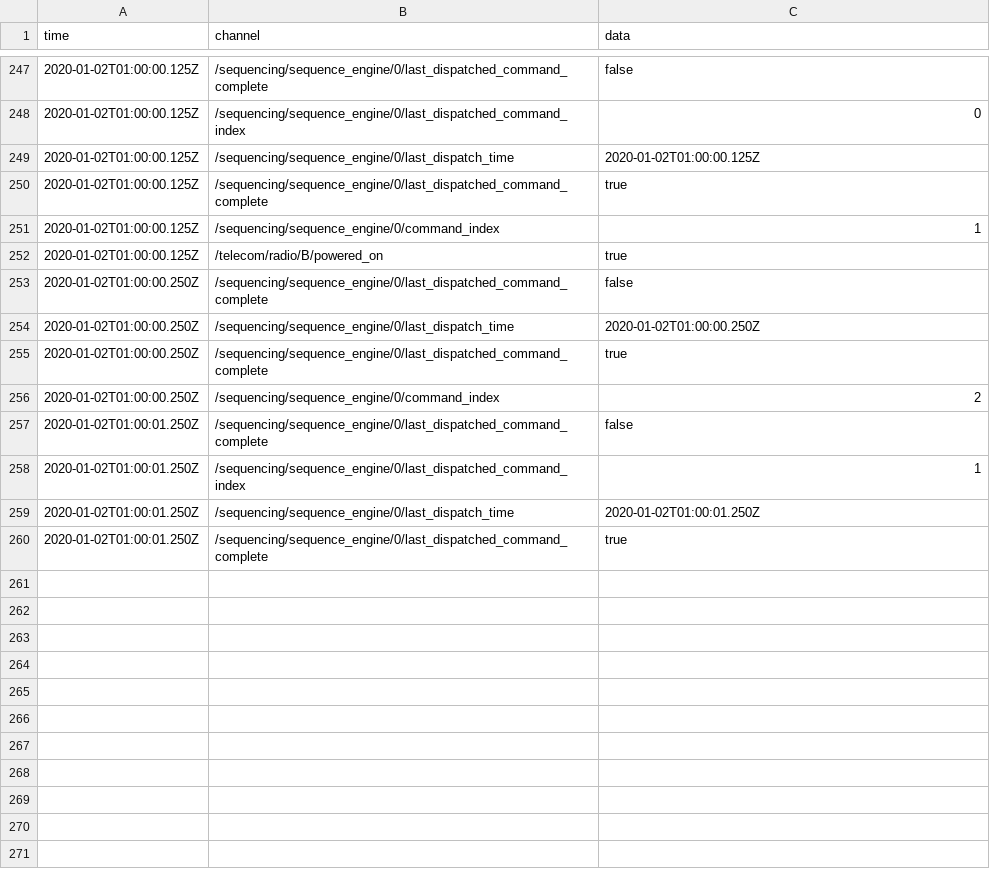
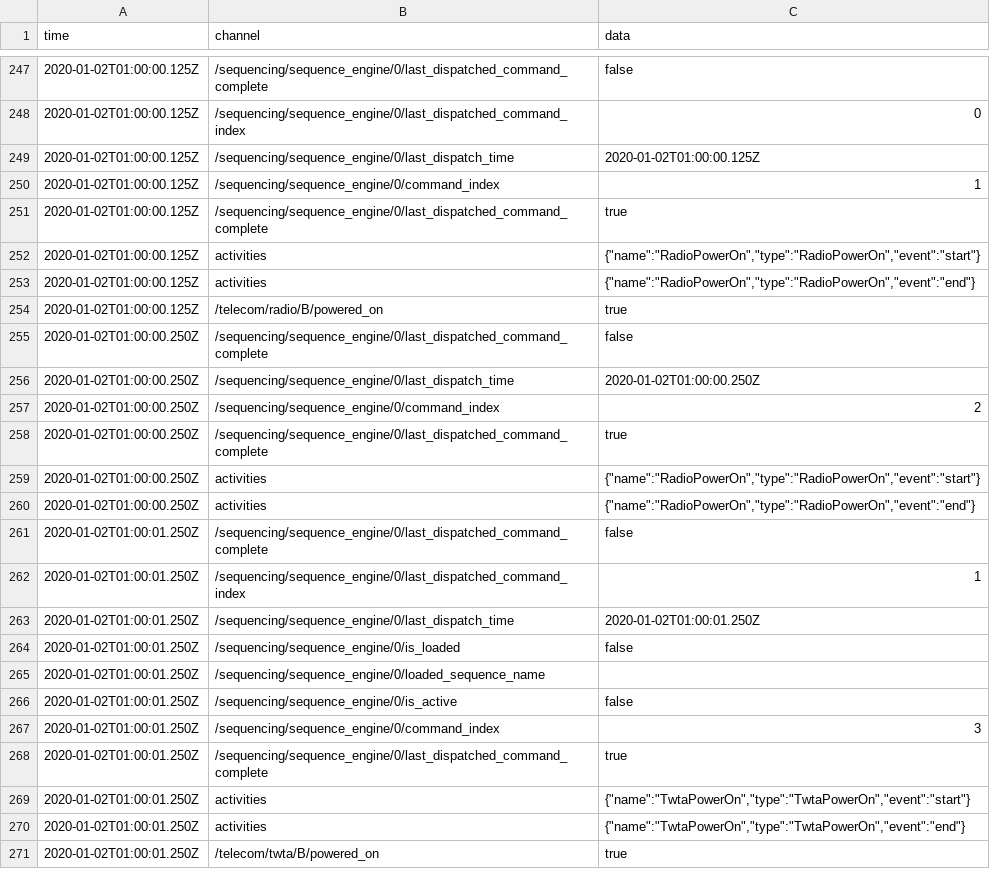
Before and after one commit to DavidLegg/Pyre, a CSV file: test_data/sequencing/plan_2/output/events.csv, drawn as a sheet; only a part is shown, gaps mark what is left out.

Commit message:
WIP - Refactor scopes, debugging SequencingDemo
I believe the combination of receivers and context parameters for managing scopes (TaskScope, InitScope, ResourceScope, etc.) was causing weird issues with choosing the CoroutineTask to report results to.
I standardized everything to use context parameters, which also cleans up the code quite a bit.
I also took the opportunity to refactor and consolidate some of the scope-related functions, which had gotten quite scattered around.

Additionally, there was a bug in the core simulator around tracking conditions. I was keying off of the AwaitingTask object, which I rebuild, instead of the stable Await step I re-use. That was fixed.

Finally, I'm working on debugging the SequencingDemo model. There's some glitchiness around the command dispatch I need to fix still.
It may be worth building a version of the SequenceEngine that doesn't abuse the simulator quite as much. The sequenceBehavior cache is sketchy.

```diff
--- a/test_data/sequencing/plan_2/output/events.csv
+++ b/test_data/sequencing/plan_2/output/events.csv
@@ -249,4 +249,6 @@ time,channel,data
 2020-01-02T01:00:00.125Z,/sequencing/sequence_engine/0/last_dispatch_time,2020-01-02T01:00:00.125Z
+2020-01-02T01:00:00.125Z,/sequencing/sequence_engine/0/command_index,1
 2020-01-02T01:00:00.125Z,/sequencing/sequence_engine/0/last_dispatched_command_complete,true
-2020-01-02T01:00:00.125Z,/sequencing/sequence_engine/0/command_index,1
+2020-01-02T01:00:00.125Z,activities,"{""name"":""RadioPowerOn"",""type"":""RadioPowerOn"",""event"":""start""}"
+2020-01-02T01:00:00.125Z,activities,"{""name"":""RadioPowerOn"",""type"":""RadioPowerOn"",""event"":""end""}"
 2020-01-02T01:00:00.125Z,/telecom/radio/B/powered_on,true
@@ -254,4 +256,6 @@ time,channel,data
 2020-01-02T01:00:00.250Z,/sequencing/sequence_engine/0/last_dispatch_time,2020-01-02T01:00:00.250Z
+2020-01-02T01:00:00.250Z,/sequencing/sequence_engine/0/command_index,2
 2020-01-02T01:00:00.250Z,/sequencing/sequence_engine/0/last_dispatched_command_complete,true
-2020-01-02T01:00:00.250Z,/sequencing/sequence_engine/0/command_index,2
+2020-01-02T01:00:00.250Z,activities,"{""name"":""RadioPowerOn"",""type"":""RadioPowerOn"",""event"":""start""}"
+2020-01-02T01:00:00.250Z,activities,"{""name"":""RadioPowerOn"",""type"":""RadioPowerOn"",""event"":""end""}"
 2020-01-02T01:00:01.250Z,/sequencing/sequence_engine/0/last_dispatched_command_complete,false
@@ -259,2 +263,9 @@ time,channel,data
 2020-01-02T01:00:01.250Z,/sequencing/sequence_engine/0/last_dispatch_time,2020-01-02T01:00:01.250Z
+2020-01-02T01:00:01.250Z,/sequencing/sequence_engine/0/is_loaded,false
+2020-01-02T01:00:01.250Z,/sequencing/sequence_engine/0/loaded_sequence_name,
+2020-01-02T01:00:01.250Z,/sequencing/sequence_engine/0/is_active,false
+2020-01-02T01:00:01.250Z,/sequencing/sequence_engine/0/command_index,3
 2020-01-02T01:00:01.250Z,/sequencing/sequence_engine/0/last_dispatched_command_complete,true
+2020-01-02T01:00:01.250Z,activities,"{""name"":""TwtaPowerOn"",""type"":""TwtaPowerOn"",""event"":""start""}"
+2020-01-02T01:00:01.250Z,activities,"{""name"":""TwtaPowerOn"",""type"":""TwtaPowerOn"",""event"":""end""}"
+2020-01-02T01:00:01.250Z,/telecom/twta/B/powered_on,true
```
Also changed, not shown: 48 other files.
